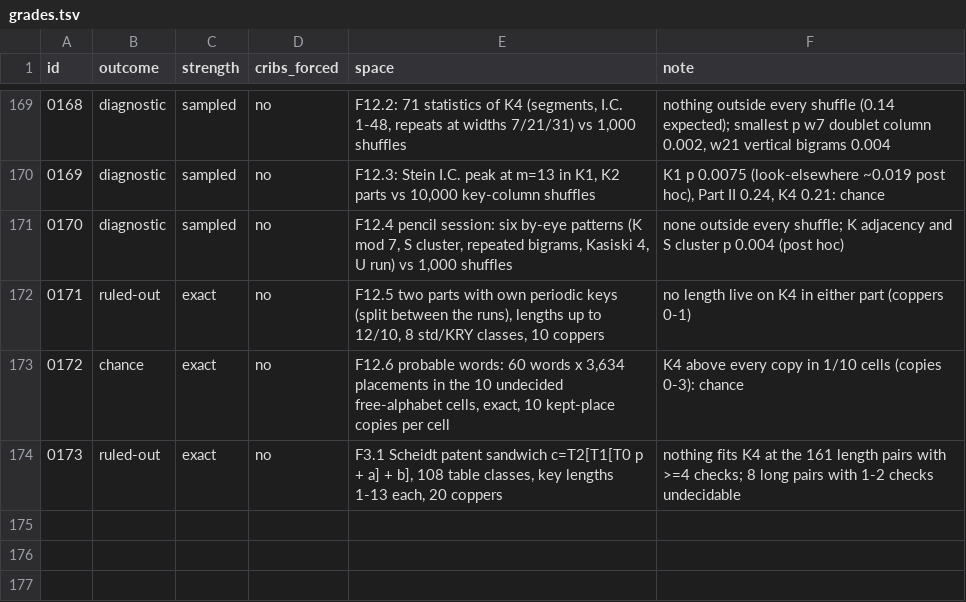
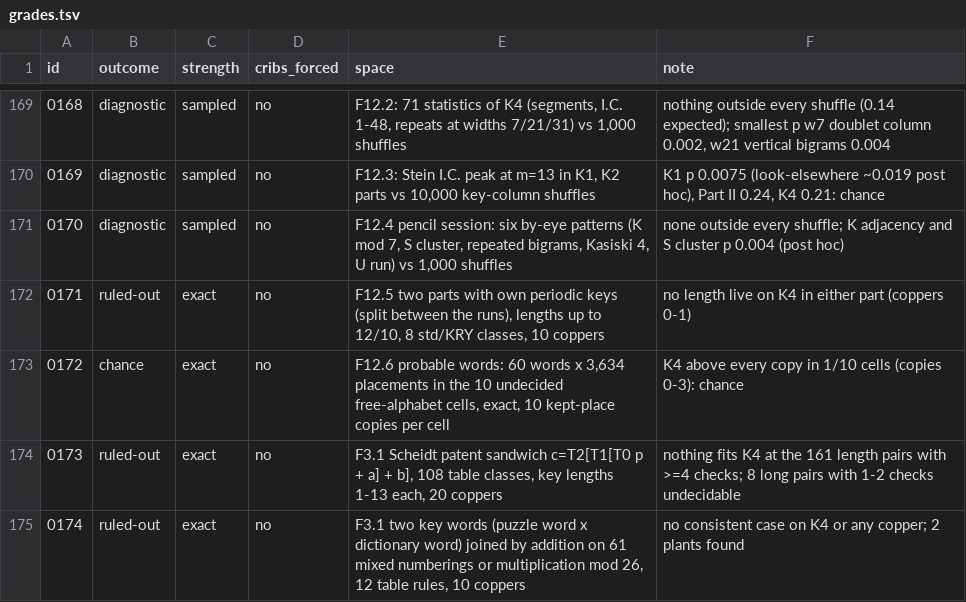
Before and after one commit to akaalias/k4, a TSV file: grades.tsv, drawn as a sheet; only a part is shown, gaps mark what is left out; the diff names each change by its address in the sheet, - before the commit and + after, or states it on an @@ line.

```diff
--- a/grades.tsv
+++ b/grades.tsv
+row 175: 0174 | ruled-out | exact | no | F3.1 two key words (puzzle word x dictionary word) joined by addition on 61 mixed numberings or multiplication mod 26, 12 table rules, 10 coppers | no consistent case on K4 or any copper; 2 plants found
```
Also changed, not shown: 6 other files.
